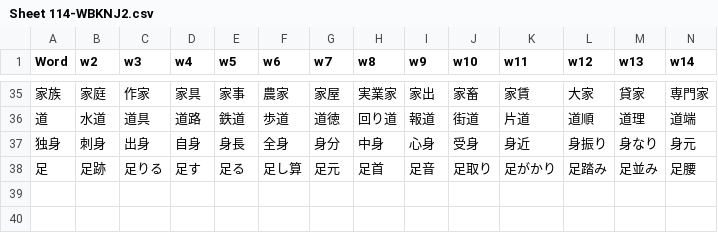
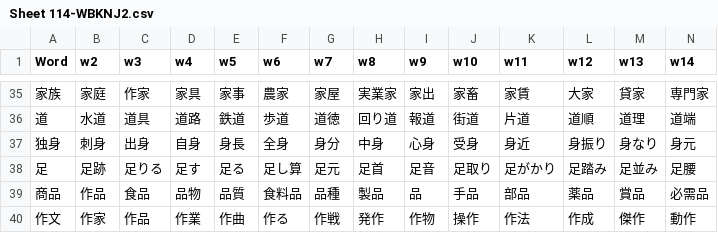
Before and after one commit to rexesian/nihongo, a CSV file: docs/rdata/Sheet 114-WBKNJ2.csv, drawn as a sheet; only a part is shown, gaps mark what is left out; rows hold the shown columns only; the diff names each change by its address in the sheet, - before the commit and + after, or states it on an @@ line.

```diff
--- a/docs/rdata/Sheet 114-WBKNJ2.csv
+++ b/docs/rdata/Sheet 114-WBKNJ2.csv
+row 39: 商品 | 作品 | 食品 | 品物 | 品質 | 食料品 | 品種 | 製品 | 品 | 手品 | 部品 | 薬品 | 賞品 | 必需品
+row 40: 作文 | 作家 | 作品 | 作業 | 作曲 | 作る | 作戦 | 発作 | 作物 | 操作 | 作法 | 作成 | 傑作 | 動作
```
Also changed, not shown: docs/rdata/Sheet 100-KNJWB.csv, docs/rdata/Sheet 119-WBLWW.csv, 6 other files.
